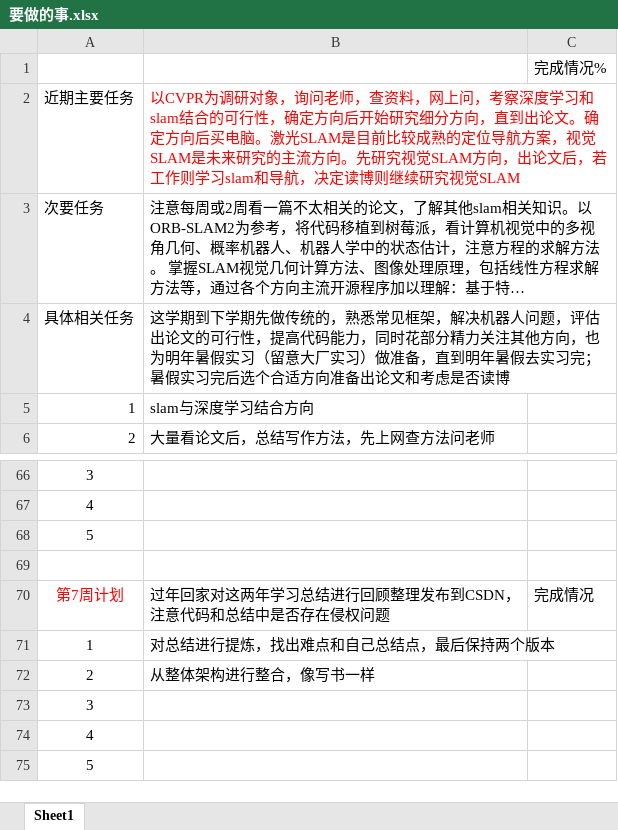
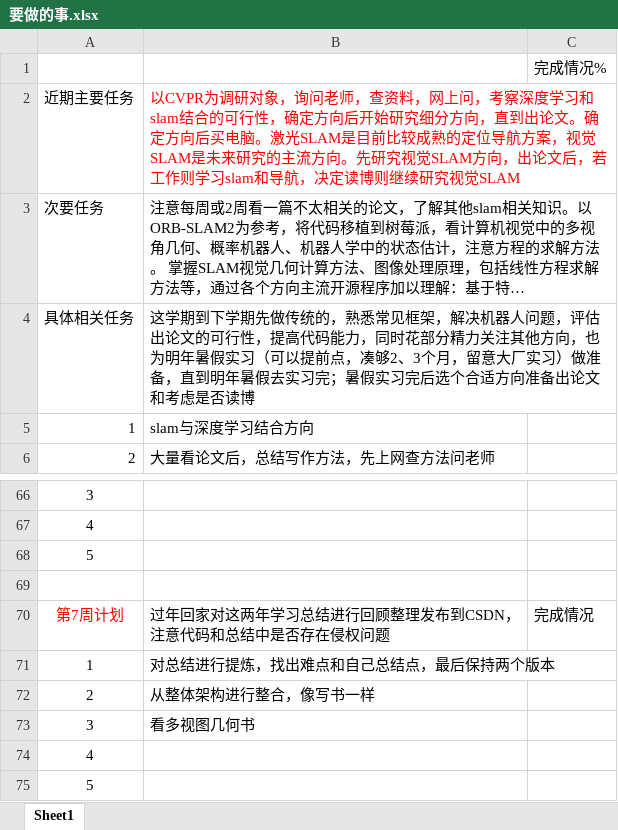
Before and after one commit to yilu-zhang/learning_summary, an Excel workbook: weekly/要做的事.xlsx, sheet Sheet1, drawn as a sheet; only a part is shown, gaps mark what is left out; long unchanged cells end in …; values as stored, in another font and other column widths than the file's, no borders; the diff names each change by its address in the sheet, - before the commit and + after, or states it on an @@ line.

```diff
--- a/weekly/要做的事.xlsx (sheet Sheet1)
+++ b/weekly/要做的事.xlsx (sheet Sheet1)
-B4: …假实习（留意大厂…
+B4: …假实习（可以提前点，凑够2、3个月，留意大厂…
-B73: (empty)
+B73: 看多视图几何书
```
Also changed, not shown: 3 other files.
